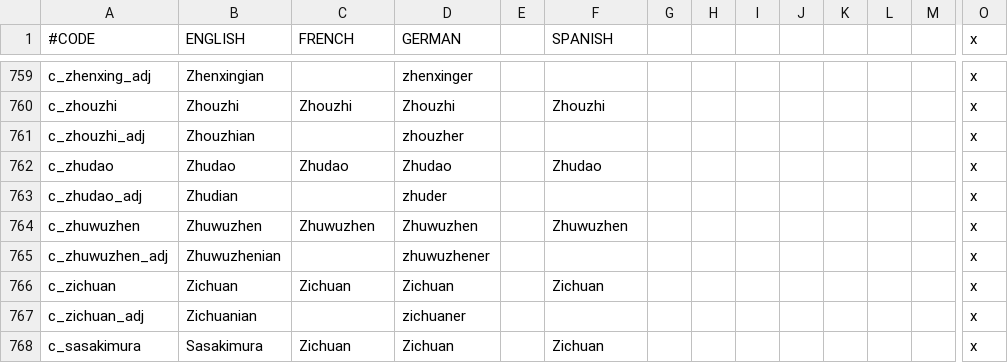
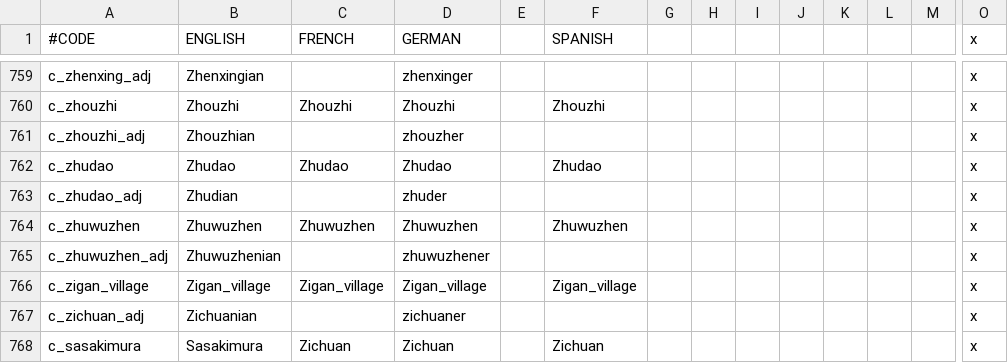
Before and after one commit to Rystic/ATLA-restored, a CSV file: avatar - four nations restored/localisation/0_County_names.csv, drawn as a sheet; only a part is shown, gaps mark what is left out; removed rows and columns are numbered as before the commit, all else as after; rows hold the shown columns only; the diff names each change by its address in the sheet, - before the commit and + after, or states it on an @@ line.

```diff
--- a/avatar - four nations restored/localisation/0_County_names.csv
+++ b/avatar - four nations restored/localisation/0_County_names.csv
-row 766: c_zichuan | Zichuan | Zichuan | Zichuan |  | Zichuan |  |  |  |  |  |  |  | x
+row 766: c_zigan_village | Zigan_village | Zigan_village | Zigan_village |  | Zigan_village |  |  |  |  |  |  |  | x
```
Also changed, not shown: avatar - four nations restored/localisation/0_Barony_names.csv, avatar - four nations restored/localisation/0_Province_names.csv, 8 other files.
